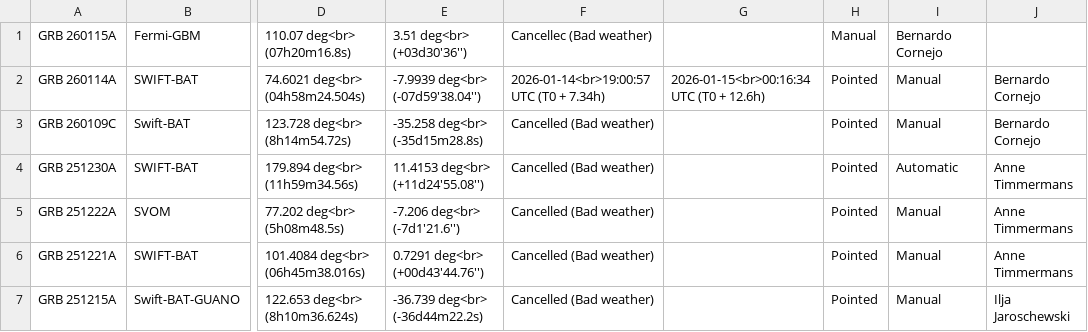
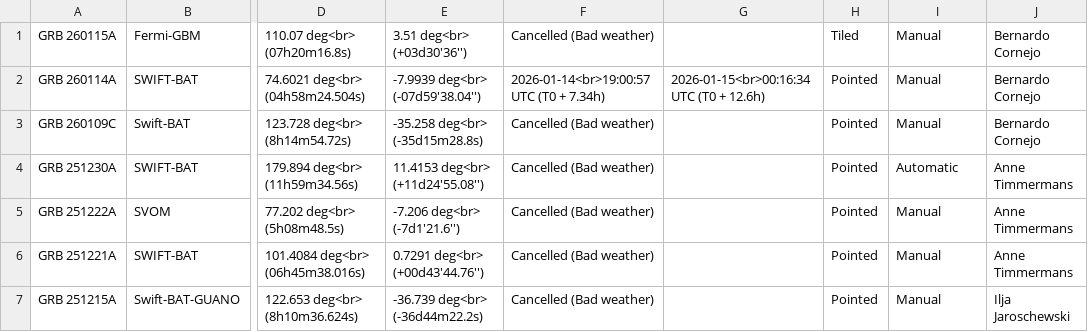
Before and after one commit to grbhess/grbhess.github.io, a CSV file: obstable.csv, drawn as a sheet; only a part is shown, gaps mark what is left out; the diff names each change by its address in the sheet, - before the commit and + after, or states it on an @@ line.

Commit message:
Fix typo in cancellation status for GRB 260115A

```diff
--- a/obstable.csv
+++ b/obstable.csv
-F1: Cancellec (Bad weather)
+F1: Cancelled (Bad weather)
-H1: Manual
+H1: Tiled
-I1: Bernardo Cornejo
+I1: Manual
-J1: (empty)
+J1: Bernardo Cornejo
```
